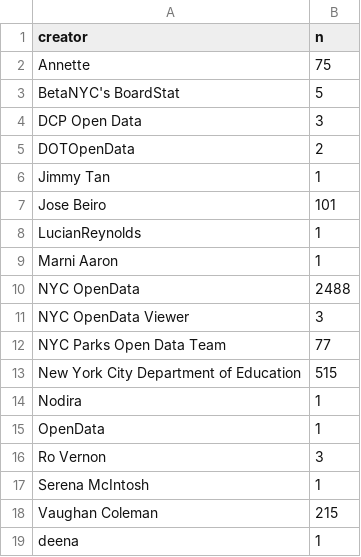
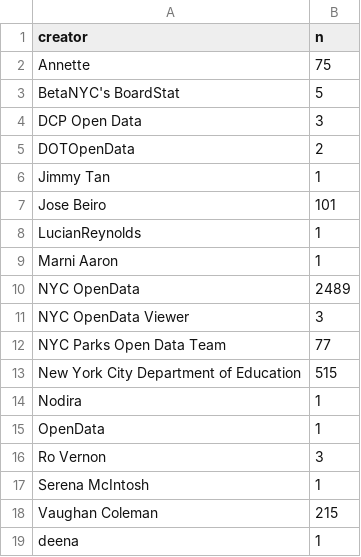
Before and after one commit to palewire/nyc-open-data-monitor, a CSV file: data/clean/creator_counts.csv, drawn as a sheet.

```diff
--- a/data/clean/creator_counts.csv
+++ b/data/clean/creator_counts.csv
@@ -9,3 +9,3 @@ LucianReynolds,1
 Marni Aaron,1
-NYC OpenData,2488
+NYC OpenData,2489
 NYC OpenData Viewer,3
```
Also changed, not shown: data/clean/creations_by_month.csv, data/clean/days_since_update.csv, 9 other files.
